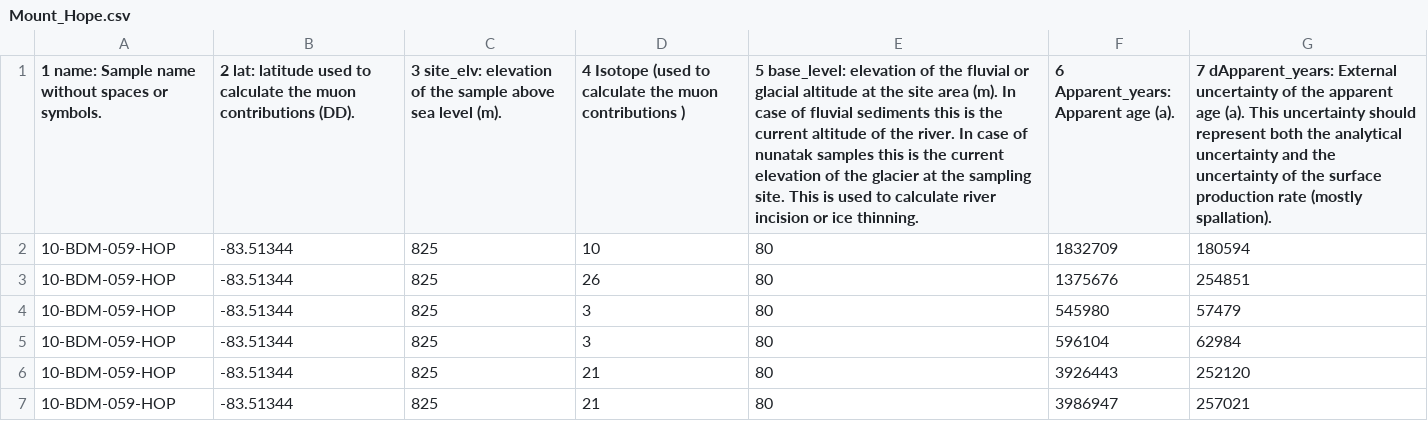
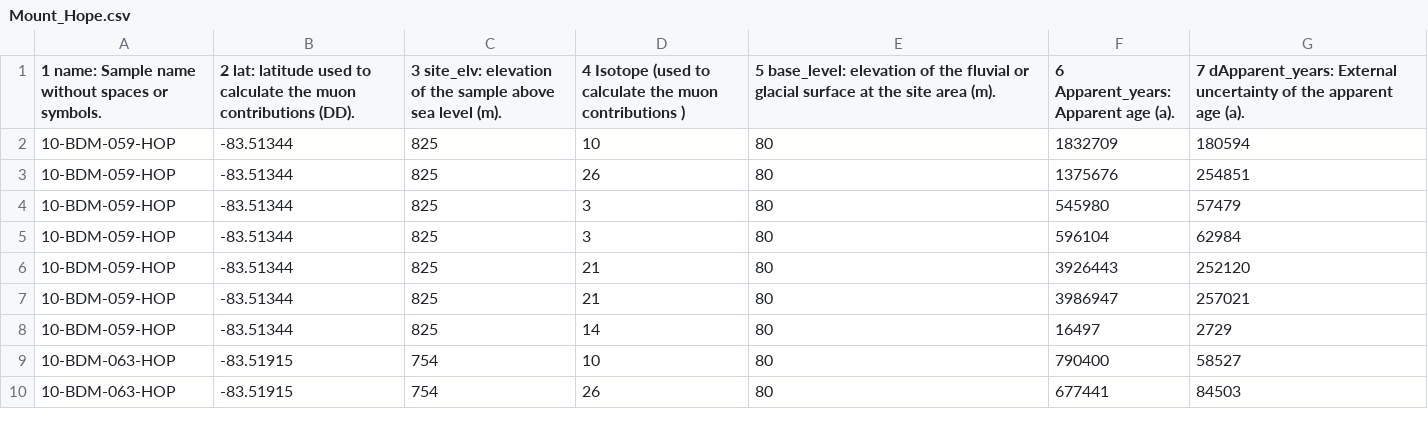
Before and after one commit to angelrodes/NUNAIT, a CSV file: Examples/Mount_Hope.csv, drawn as a sheet; only a part is shown; the shorter side is filled out with more unchanged rows; the diff names each change by its address in the sheet, - before the commit and + after, or states it on an @@ line.

Commit message:
Update Mount_Hope.csv

```diff
--- a/Examples/Mount_Hope.csv
+++ b/Examples/Mount_Hope.csv
-E1: …or glacial altitude at the site area (m). In case of fluvial sediments this is the current altitude of the river. In case of nunatak samples this is the current elevation of the glacier at the sampling site. This is used to calculate river incision or ice thinning.
+E1: …or glacial surface at the site area (m).
-G1: …age (a). This uncertainty should represent both the analytical uncertainty and the uncertainty of the surface production rate (mostly spallation).
+G1: …age (a).
```
